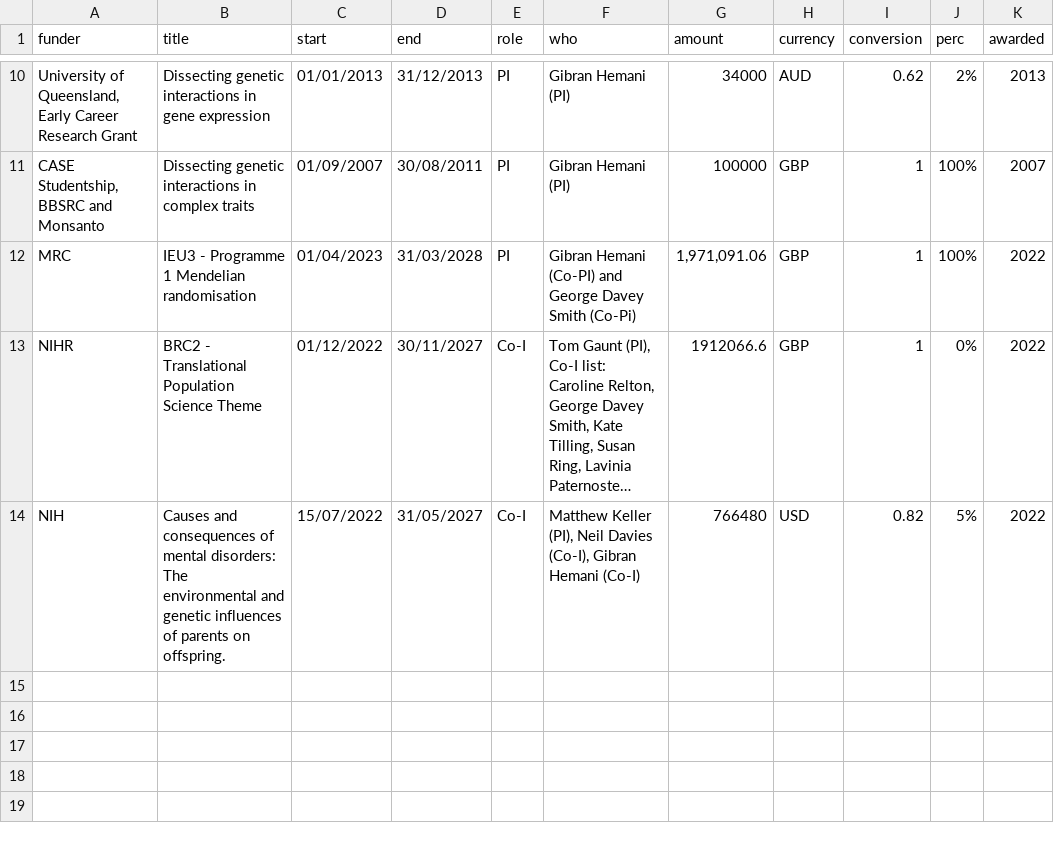
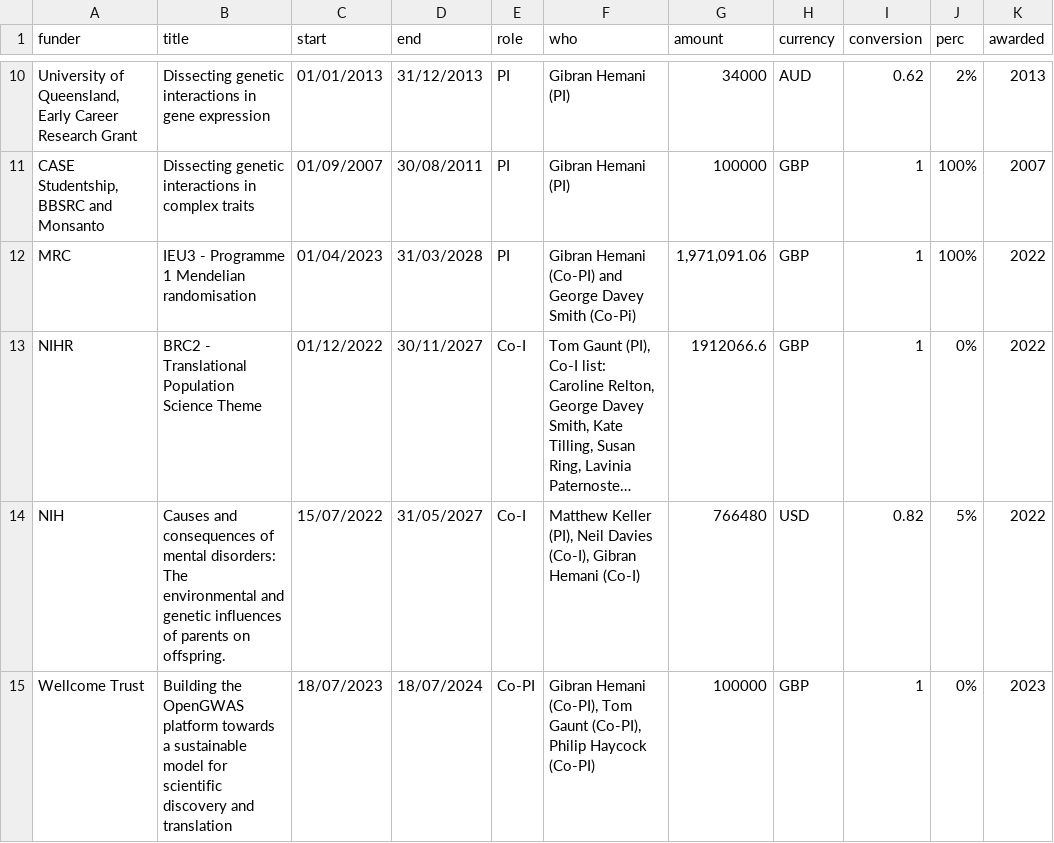
Before and after one commit to explodecomputer/cv, a CSV file: data/grants.csv, drawn as a sheet; only a part is shown, gaps mark what is left out; long unchanged cells end in …; the diff names each change by its address in the sheet, - before the commit and + after, or states it on an @@ line.

```diff
--- a/data/grants.csv
+++ b/data/grants.csv
+row 15: Wellcome Trust | Building the OpenGWAS platform towards a sustainable model for scientific discovery and translation | 18/07/2023 | 18/07/2024 | Co-PI | Gibran Hemani (Co-PI), Tom Gaunt (Co-PI), Philip Haycock (Co-PI) | 100000 | GBP | 1 | 0% | 2023
```
Also changed, not shown: data/awards.csv, data/jobs.csv, 14 other files.
